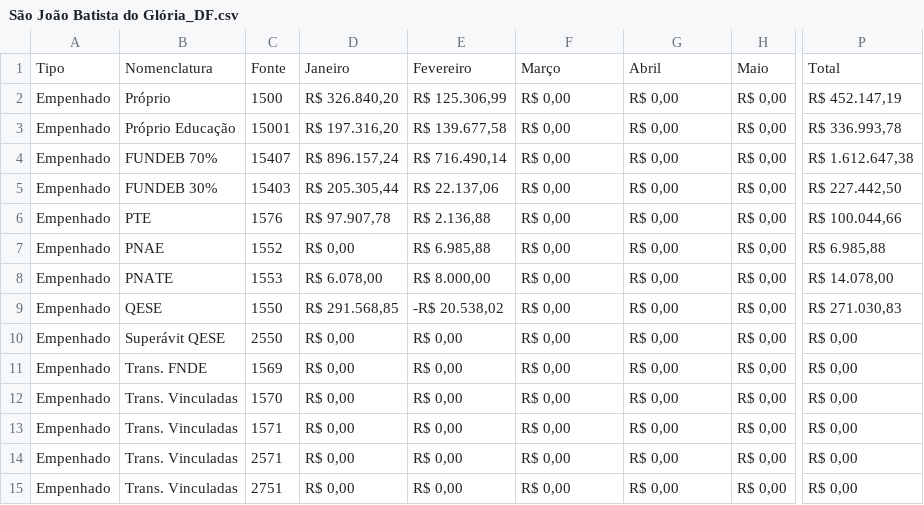
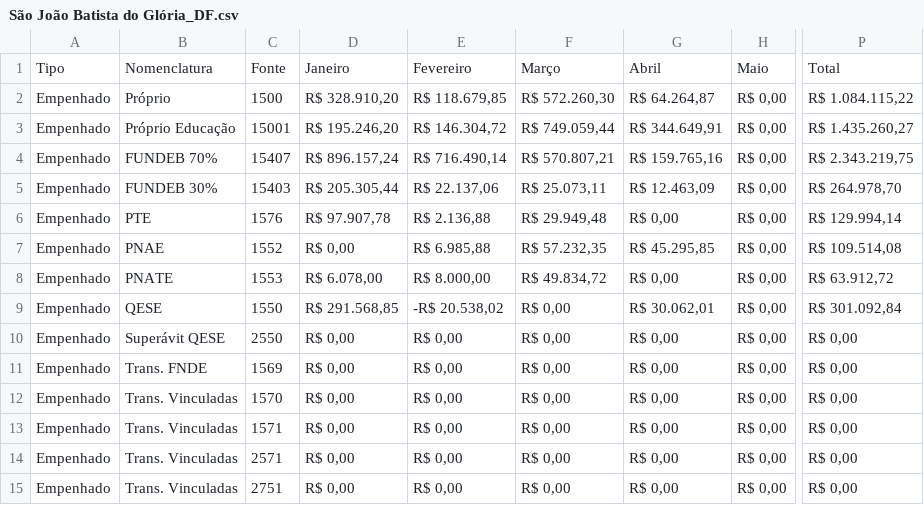
Before and after one commit to TTbrazilian/DashBoard-V3, a CSV file: zEducação/São João Batista do Glória_DF.csv, drawn as a sheet; only a part is shown, gaps mark what is left out; the diff covers the shown part only; the diff names each change by its address in the sheet, - before the commit and + after, or states it on an @@ line.

```diff
--- a/zEducação/São João Batista do Glória_DF.csv
+++ b/zEducação/São João Batista do Glória_DF.csv
-D2: R$ 326.840,20
+D2: R$ 328.910,20
-E2: R$ 125.306,99
+E2: R$ 118.679,85
-F2: R$ 0,00
+F2: R$ 572.260,30
-G2: R$ 0,00
+G2: R$ 64.264,87
-P2: R$ 452.147,19
+P2: R$ 1.084.115,22
-D3: R$ 197.316,20
+D3: R$ 195.246,20
-E3: R$ 139.677,58
+E3: R$ 146.304,72
-F3: R$ 0,00
+F3: R$ 749.059,44
-G3: R$ 0,00
+G3: R$ 344.649,91
-P3: R$ 336.993,78
+P3: R$ 1.435.260,27
-F4: R$ 0,00
+F4: R$ 570.807,21
-G4: R$ 0,00
+G4: R$ 159.765,16
-P4: R$ 1.612.647,38
+P4: R$ 2.343.219,75
-F5: R$ 0,00
+F5: R$ 25.073,11
-G5: R$ 0,00
+G5: R$ 12.463,09
-P5: R$ 227.442,50
+P5: R$ 264.978,70
-F6: R$ 0,00
+F6: R$ 29.949,48
-P6: R$ 100.044,66
+P6: R$ 129.994,14
-F7: R$ 0,00
+F7: R$ 57.232,35
-G7: R$ 0,00
+G7: R$ 45.295,85
-P7: R$ 6.985,88
+P7: R$ 109.514,08
-F8: R$ 0,00
+F8: R$ 49.834,72
-P8: R$ 14.078,00
+P8: R$ 63.912,72
-G9: R$ 0,00
+G9: R$ 30.062,01
-P9: R$ 271.030,83
+P9: R$ 301.092,84
```
Also changed, not shown: 50 edited cells elsewhere in this file, zEducação/São João Batista do Glória_R.csv, 2 other files.
